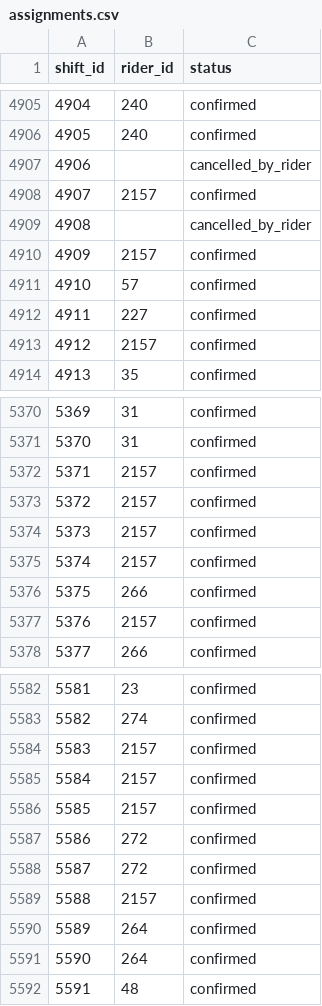
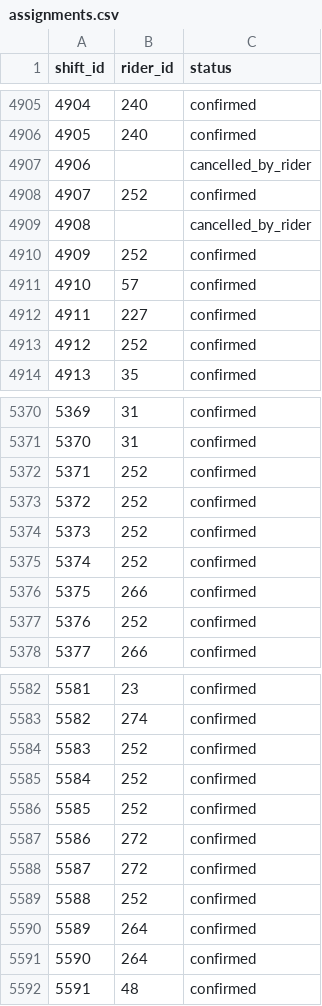
Before and after one commit to aguestuser/bks_on_rails, a CSV file: app/io/import/shifts/assignments.csv, drawn as a sheet; only a part is shown, gaps mark what is left out; the diff covers the shown part only.

```diff
--- a/app/io/import/shifts/assignments.csv
+++ b/app/io/import/shifts/assignments.csv
@@ -4907,8 +4907,8 @@ shift_id,rider_id,status
 4906,,cancelled_by_rider
-4907,2157,confirmed
+4907,252,confirmed
 4908,,cancelled_by_rider
-4909,2157,confirmed
+4909,252,confirmed
 4910,57,confirmed
 4911,227,confirmed
-4912,2157,confirmed
+4912,252,confirmed
 4913,35,confirmed
@@ -5371,8 +5371,8 @@ shift_id,rider_id,status
 5370,31,confirmed
-5371,2157,confirmed
-5372,2157,confirmed
-5373,2157,confirmed
-5374,2157,confirmed
+5371,252,confirmed
+5372,252,confirmed
+5373,252,confirmed
+5374,252,confirmed
 5375,266,confirmed
-5376,2157,confirmed
+5376,252,confirmed
 5377,266,confirmed
@@ -5583,8 +5583,8 @@ shift_id,rider_id,status
 5582,274,confirmed
-5583,2157,confirmed
-5584,2157,confirmed
-5585,2157,confirmed
+5583,252,confirmed
+5584,252,confirmed
+5585,252,confirmed
 5586,272,confirmed
 5587,272,confirmed
-5588,2157,confirmed
+5588,252,confirmed
 5589,264,confirmed
```
Also changed, not shown: 16 edited cells elsewhere in this file, 1 other file.
